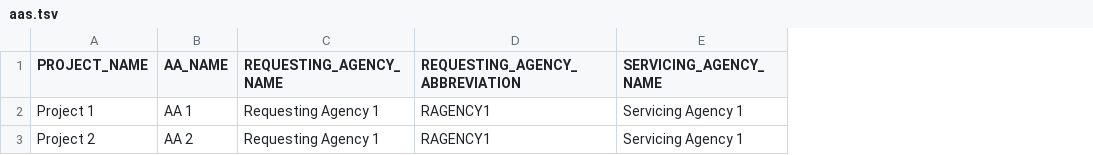
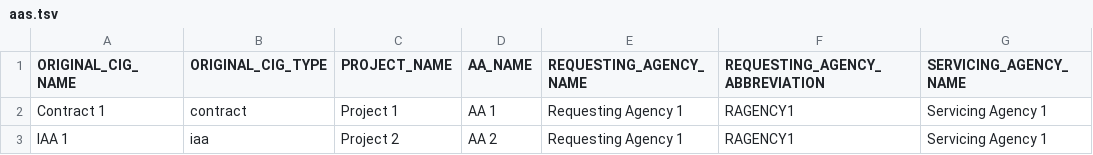
Before and after one commit to HHS/OPRE-OPS, a TSV file: backend/data_tools/test_csv/aas.tsv, drawn as a sheet; only a part is shown; the diff names each change by its address in the sheet, - before the commit and + after, or states it on an @@ line.

Commit message:
feat: enhance AAS data loading with original CIG handling and budget line item conversion

```diff
--- a/backend/data_tools/test_csv/aas.tsv
+++ b/backend/data_tools/test_csv/aas.tsv
+column A (ORIGINAL_CIG_NAME), rows 2-3: Contract 1 | IAA 1
+column B (ORIGINAL_CIG_TYPE), rows 2-3: contract | iaa
```
Also changed, not shown: 4 other files.
